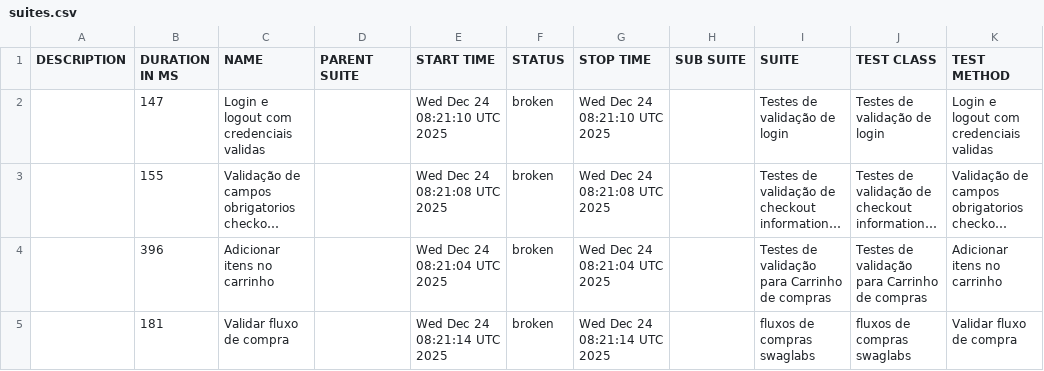
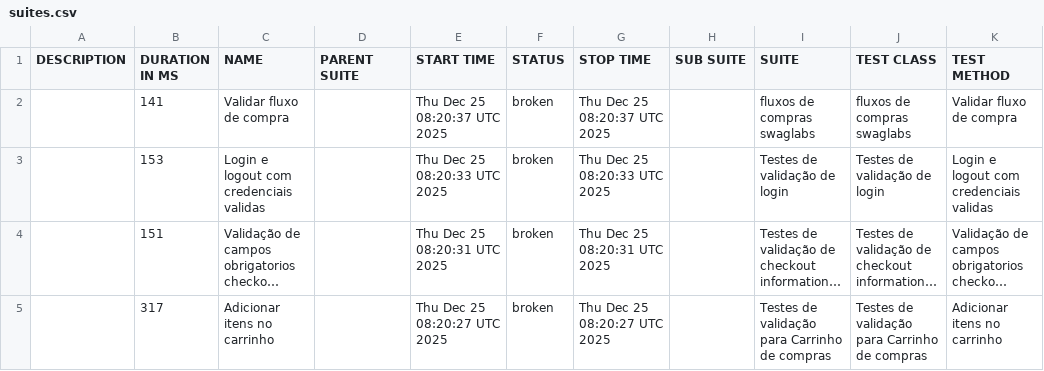
Before and after one commit to DiegoBBarbosa09/Automacao_swaglabs_cypress, a CSV file: data/suites.csv, drawn as a sheet; long unchanged cells end in …; removed rows and columns are numbered as before the commit, all else as after; the diff names each change by its address in the sheet, - before the commit and + after, or states it on an @@ line.

```diff
--- a/data/suites.csv
+++ b/data/suites.csv
+row 2:  | 141 | Validar fluxo de compra |  | Thu Dec 25 08:20:37 UTC 2025 | broken | Thu Dec 25 08:20:37 UTC 2025 |  | fluxos de compras swaglabs | fluxos de compras swaglabs | Validar fluxo de compra
-B3 (DURATION IN MS): 147
+B3 (DURATION IN MS): 153
-E3 (START TIME): Wed Dec 24 08:21:10 UTC 2025
+E3 (START TIME): Thu Dec 25 08:20:33 UTC 2025
-G3 (STOP TIME): Wed Dec 24 08:21:10 UTC 2025
+G3 (STOP TIME): Thu Dec 25 08:20:33 UTC 2025
-B4 (DURATION IN MS): 155
+B4 (DURATION IN MS): 151
-E4 (START TIME): Wed Dec 24 08:21:08 UTC 2025
+E4 (START TIME): Thu Dec 25 08:20:31 UTC 2025
-G4 (STOP TIME): Wed Dec 24 08:21:08 UTC 2025
+G4 (STOP TIME): Thu Dec 25 08:20:31 UTC 2025
-B5 (DURATION IN MS): 396
+B5 (DURATION IN MS): 317
-E5 (START TIME): Wed Dec 24 08:21:04 UTC 2025
+E5 (START TIME): Thu Dec 25 08:20:27 UTC 2025
-G5 (STOP TIME): Wed Dec 24 08:21:04 UTC 2025
+G5 (STOP TIME): Thu Dec 25 08:20:27 UTC 2025
-row 5:  | 181 | Validar fluxo de compra |  | Wed Dec 24 08:21:14 UTC 2025 | broken | Wed Dec 24 08:21:14 UTC 2025 |  | fluxos de compras swaglabs | fluxos de compras swaglabs | Validar fluxo de compra
```
Also changed, not shown: 23 other files.
